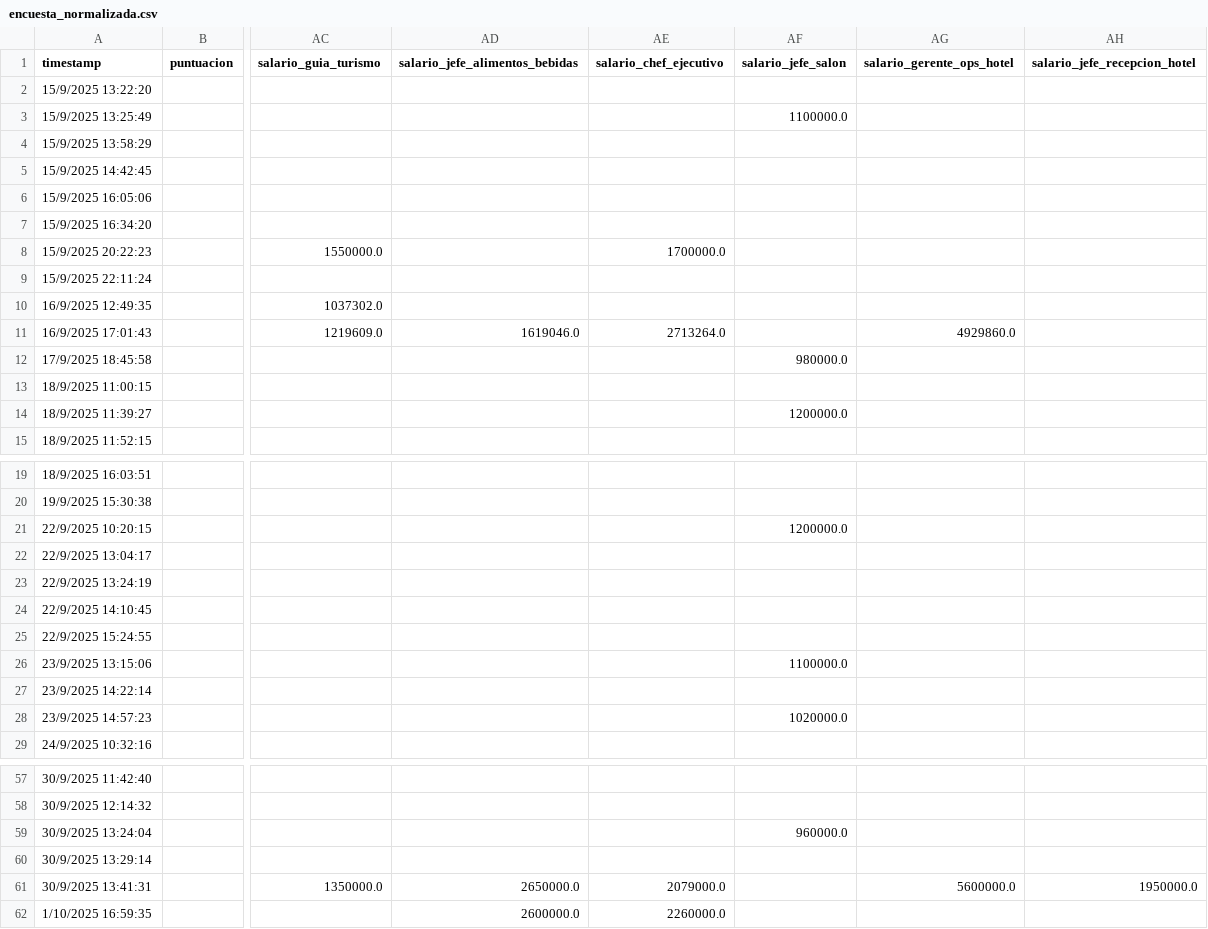
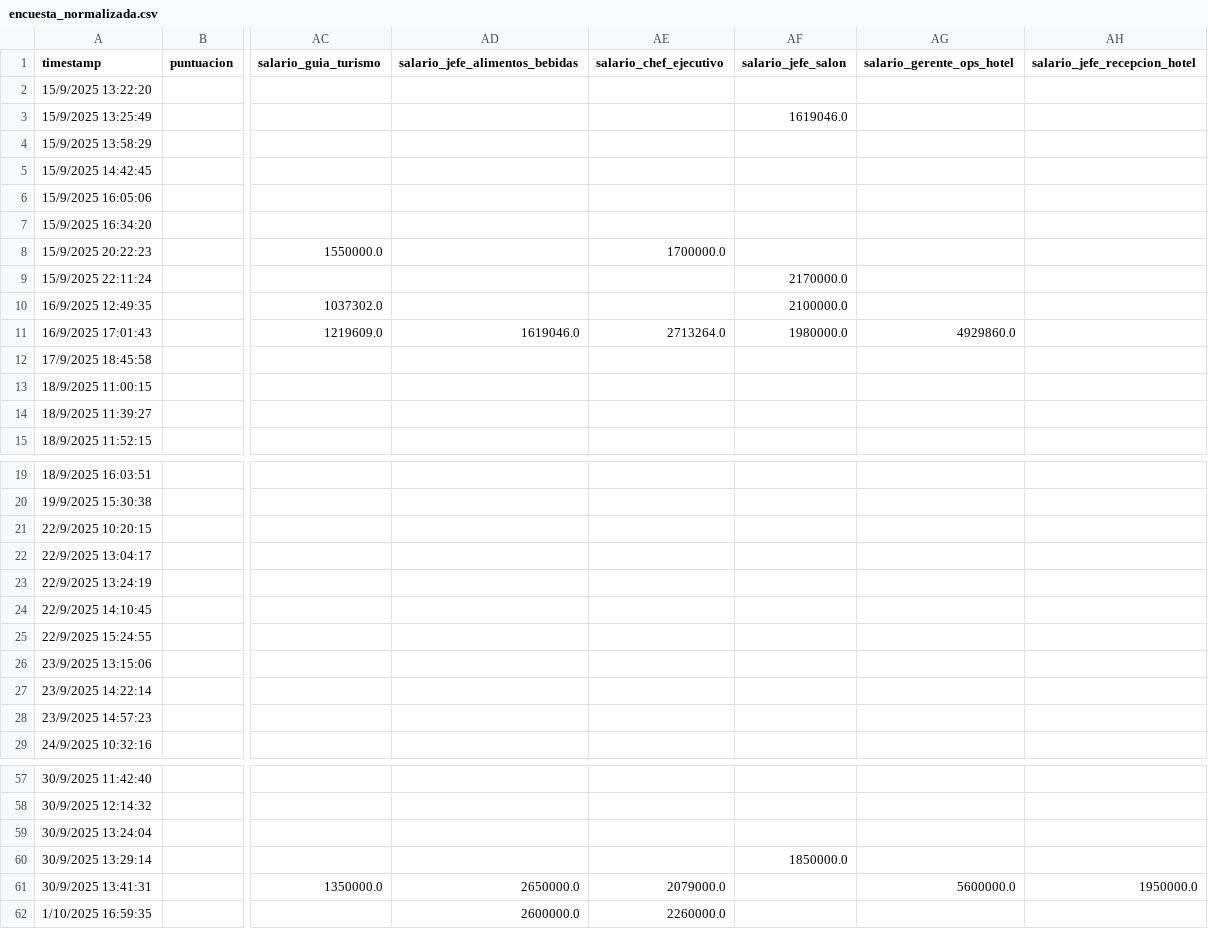
Before and after one commit to rodolfopardo/encuesta_salarial, a CSV file: data/processed/encuesta_normalizada.csv, drawn as a sheet; only a part is shown, gaps mark what is left out; the diff covers the shown part only; the diff names each change by its address in the sheet, - before the commit and + after, or states it on an @@ line.

```diff
--- a/data/processed/encuesta_normalizada.csv
+++ b/data/processed/encuesta_normalizada.csv
-AF3 (salario_jefe_salon): 1100000.0
+AF3 (salario_jefe_salon): 1619046.0
-AF9 (salario_jefe_salon): (empty)
+AF9 (salario_jefe_salon): 2170000.0
-AF10 (salario_jefe_salon): (empty)
+AF10 (salario_jefe_salon): 2100000.0
-AF11 (salario_jefe_salon): (empty)
+AF11 (salario_jefe_salon): 1980000.0
-AF12 (salario_jefe_salon): 980000.0
+AF12 (salario_jefe_salon): (empty)
-AF14 (salario_jefe_salon): 1200000.0
+AF14 (salario_jefe_salon): (empty)
-AF21 (salario_jefe_salon): 1200000.0
+AF21 (salario_jefe_salon): (empty)
-AF26 (salario_jefe_salon): 1100000.0
+AF26 (salario_jefe_salon): (empty)
-AF28 (salario_jefe_salon): 1020000.0
+AF28 (salario_jefe_salon): (empty)
-AF59 (salario_jefe_salon): 960000.0
+AF59 (salario_jefe_salon): (empty)
-AF60 (salario_jefe_salon): (empty)
+AF60 (salario_jefe_salon): 1850000.0
```
Also changed, not shown: 3 edited cells elsewhere in this file.
